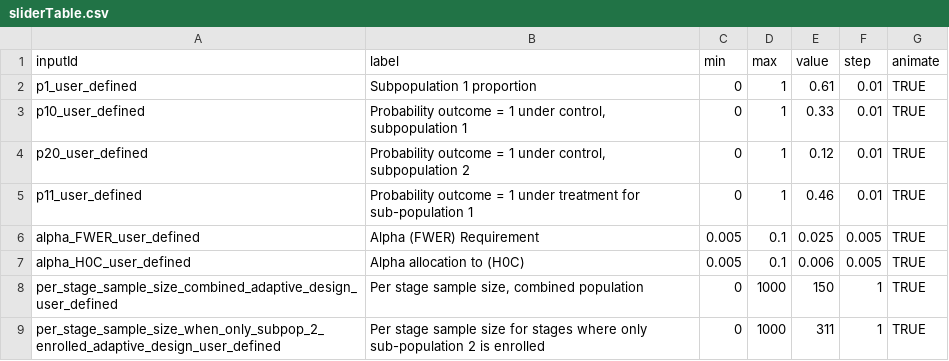
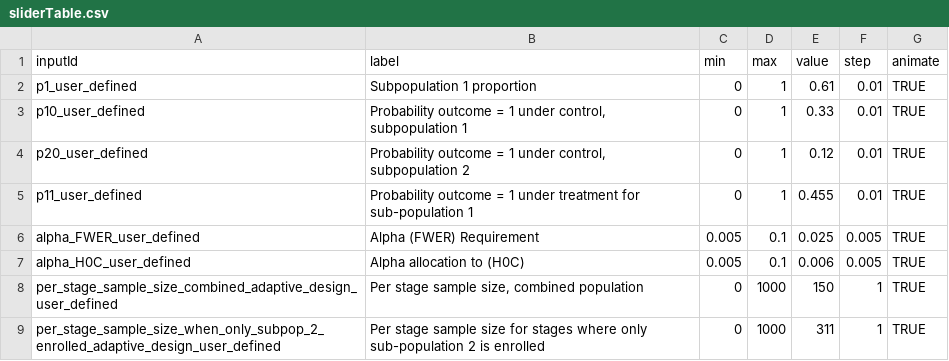
Before and after one commit to aaronjfisher/interAdapt, a CSV file: eagle_gui/shinyApp/sliderTable.csv, drawn as a sheet.

Commit message:
I guess that didn't fix the xy length differing error

```diff
--- a/eagle_gui/shinyApp/sliderTable.csv
+++ b/eagle_gui/shinyApp/sliderTable.csv
@@ -4,3 +4,3 @@ p10_user_defined,"Probability outcome = 1 under control, subpopulation 1",0,1,0.
 p20_user_defined,"Probability outcome = 1 under control, subpopulation 2",0,1,0.12,0.01,TRUE
-p11_user_defined,Probability outcome = 1 under treatment for sub-population 1,0,1,0.46,0.01,TRUE
+p11_user_defined,Probability outcome = 1 under treatment for sub-population 1,0,1,0.455,0.01,TRUE
 alpha_FWER_user_defined,Alpha (FWER) Requirement ,0.005,0.1,0.025,0.005,TRUE
```
